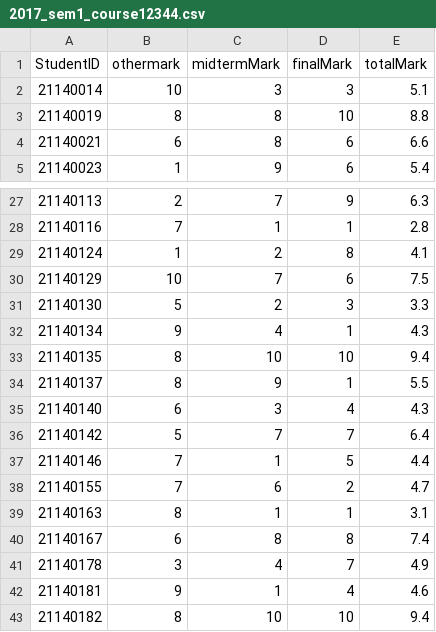
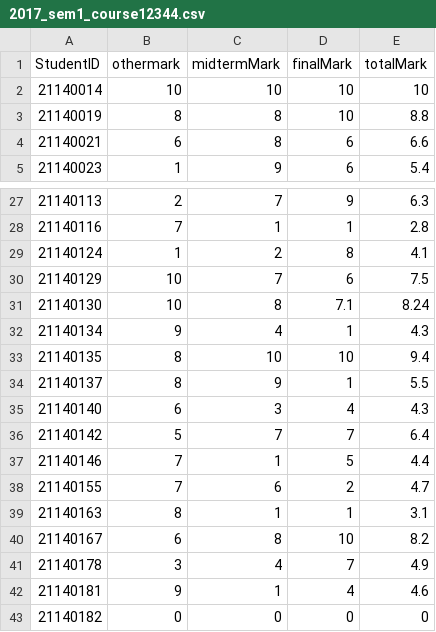
Before and after one commit to RokeMSE/22CLC02-ProgrammingTechniques-Group01, a CSV file: WINDOWS_FORMS/CMS/CSV/SemInSchoolYear/CourseInSemester/StudentsInCourse/2017_sem1_course12344.csv, drawn as a sheet; only a part is shown, gaps mark what is left out.

```diff
--- a/WINDOWS_FORMS/CMS/CSV/SemInSchoolYear/CourseInSemester/StudentsInCourse/2017_sem1_course12344.csv
+++ b/WINDOWS_FORMS/CMS/CSV/SemInSchoolYear/CourseInSemester/StudentsInCourse/2017_sem1_course12344.csv
@@ -1,3 +1,3 @@
 StudentID,othermark,midtermMark,finalMark,totalMark
-21140014,10,3,3,5.1
+21140014,10,10,10,10
 21140019,8,8,10,8.8
@@ -30,3 +30,3 @@ StudentID,othermark,midtermMark,finalMark,totalMark
 21140129,10,7,6,7.5
-21140130,5,2,3,3.3
+21140130,10,8,7.1,8.24
 21140134,9,4,1,4.3
@@ -39,5 +39,5 @@ StudentID,othermark,midtermMark,finalMark,totalMark
 21140163,8,1,1,3.1
-21140167,6,8,8,7.4
+21140167,6,8,10,8.2
 21140178,3,4,7,4.9
 21140181,9,1,4,4.6
-21140182,8,10,10,9.4
+21140182,0,0,0,0
```
Also changed, not shown: 38 other files.
